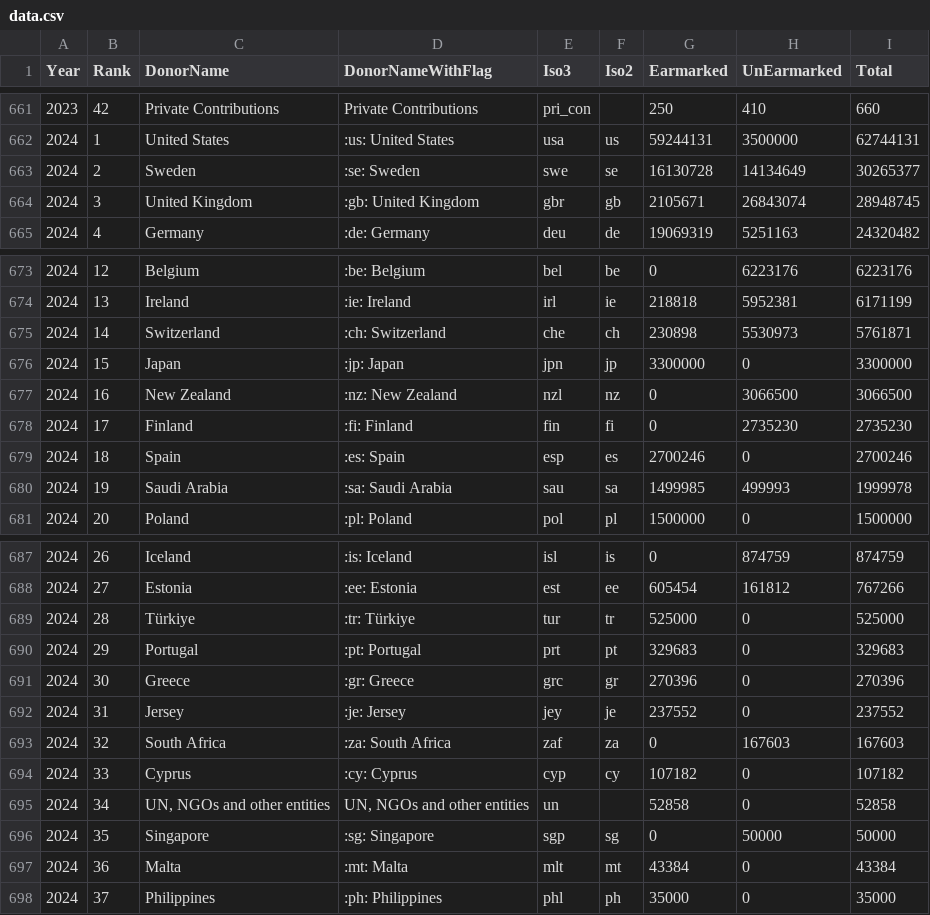
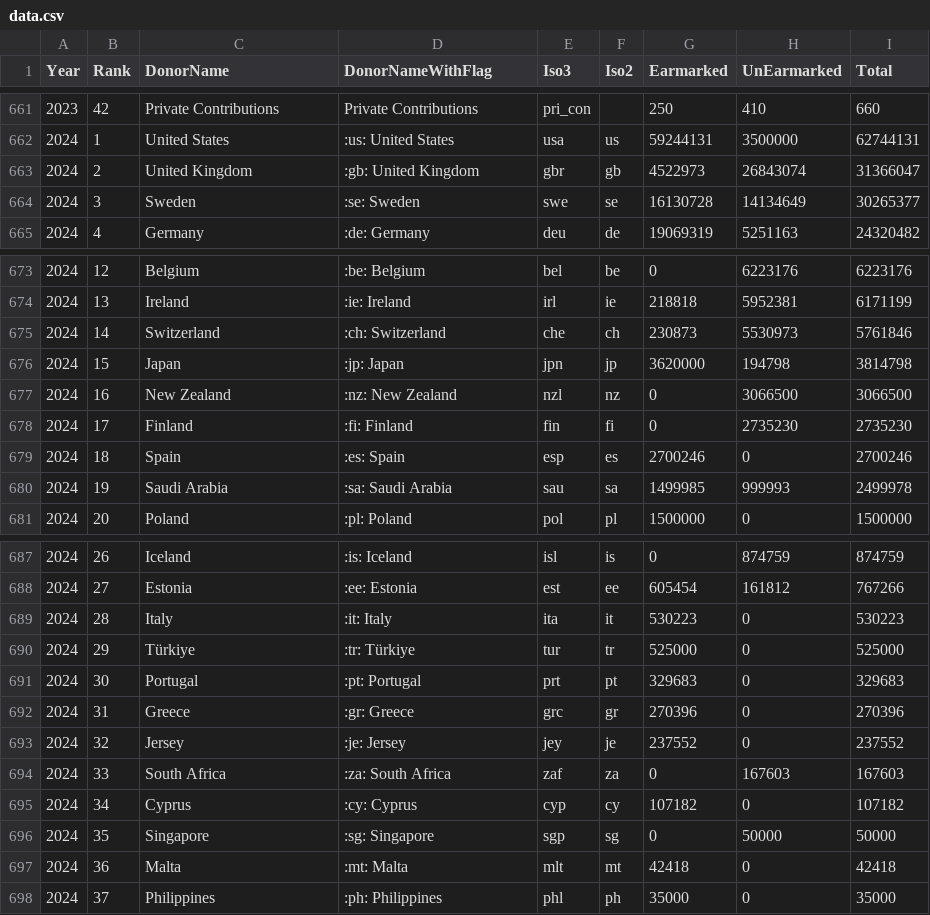
Before and after one commit to UN-OCHA/oct-donors-to-csv, a CSV file: data.csv, drawn as a sheet; only a part is shown, gaps mark what is left out.

```diff
--- a/data.csv
+++ b/data.csv
@@ -662,4 +662,4 @@
 2024,"1","United States",":us: United States","usa","us","59244131","3500000","62744131"
-2024,"2","Sweden",":se: Sweden","swe","se","16130728","14134649","30265377"
-2024,"3","United Kingdom",":gb: United Kingdom","gbr","gb","2105671","26843074","28948745"
+2024,"2","United Kingdom",":gb: United Kingdom","gbr","gb","4522973","26843074","31366047"
+2024,"3","Sweden",":se: Sweden","swe","se","16130728","14134649","30265377"
 2024,"4","Germany",":de: Germany","deu","de","19069319","5251163","24320482"
@@ -674,4 +674,4 @@
 2024,"13","Ireland",":ie: Ireland","irl","ie","218818","5952381","6171199"
-2024,"14","Switzerland",":ch: Switzerland","che","ch","230898","5530973","5761871"
-2024,"15","Japan",":jp: Japan","jpn","jp","3300000","0","3300000"
+2024,"14","Switzerland",":ch: Switzerland","che","ch","230873","5530973","5761846"
+2024,"15","Japan",":jp: Japan","jpn","jp","3620000","194798","3814798"
 2024,"16","New Zealand",":nz: New Zealand","nzl","nz","0","3066500","3066500"
@@ -679,3 +679,3 @@
 2024,"18","Spain",":es: Spain","esp","es","2700246","0","2700246"
-2024,"19","Saudi Arabia",":sa: Saudi Arabia","sau","sa","1499985","499993","1999978"
+2024,"19","Saudi Arabia",":sa: Saudi Arabia","sau","sa","1499985","999993","2499978"
 2024,"20","Poland",":pl: Poland","pol","pl","1500000","0","1500000"
@@ -688,11 +688,11 @@
 2024,"27","Estonia",":ee: Estonia","est","ee","605454","161812","767266"
-2024,"28","Türkiye",":tr: Türkiye","tur","tr","525000","0","525000"
-2024,"29","Portugal",":pt: Portugal","prt","pt","329683","0","329683"
-2024,"30","Greece",":gr: Greece","grc","gr","270396","0","270396"
-2024,"31","Jersey",":je: Jersey","jey","je","237552","0","237552"
-2024,"32","South Africa",":za: South Africa","zaf","za","0","167603","167603"
-2024,"33","Cyprus",":cy: Cyprus","cyp","cy","107182","0","107182"
-2024,"34","UN, NGOs and other entities","UN, NGOs and other entities","un","","52858","0","52858"
+2024,"28","Italy",":it: Italy","ita","it","530223","0","530223"
+2024,"29","Türkiye",":tr: Türkiye","tur","tr","525000","0","525000"
+2024,"30","Portugal",":pt: Portugal","prt","pt","329683","0","329683"
+2024,"31","Greece",":gr: Greece","grc","gr","270396","0","270396"
+2024,"32","Jersey",":je: Jersey","jey","je","237552","0","237552"
+2024,"33","South Africa",":za: South Africa","zaf","za","0","167603","167603"
+2024,"34","Cyprus",":cy: Cyprus","cyp","cy","107182","0","107182"
 2024,"35","Singapore",":sg: Singapore","sgp","sg","0","50000","50000"
-2024,"36","Malta",":mt: Malta","mlt","mt","43384","0","43384"
+2024,"36","Malta",":mt: Malta","mlt","mt","42418","0","42418"
 2024,"37","Philippines",":ph: Philippines","phl","ph","35000","0","35000"
```
Also changed, not shown: data_2024.csv.
